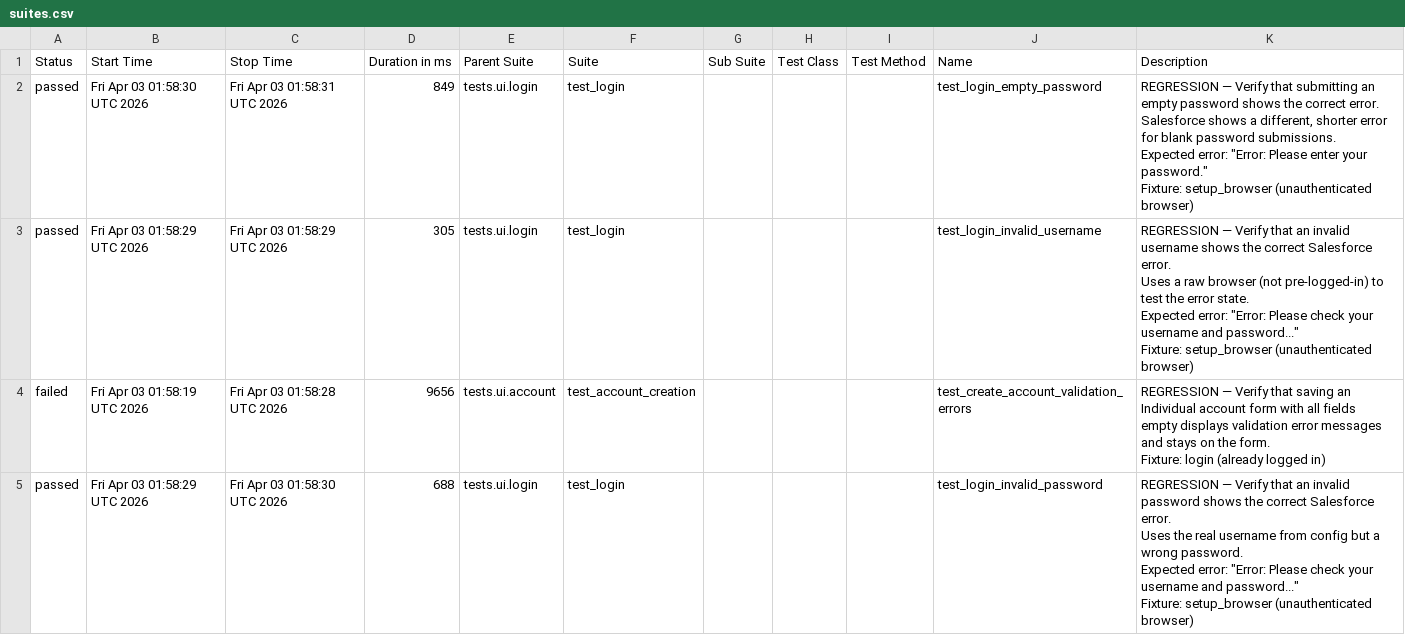
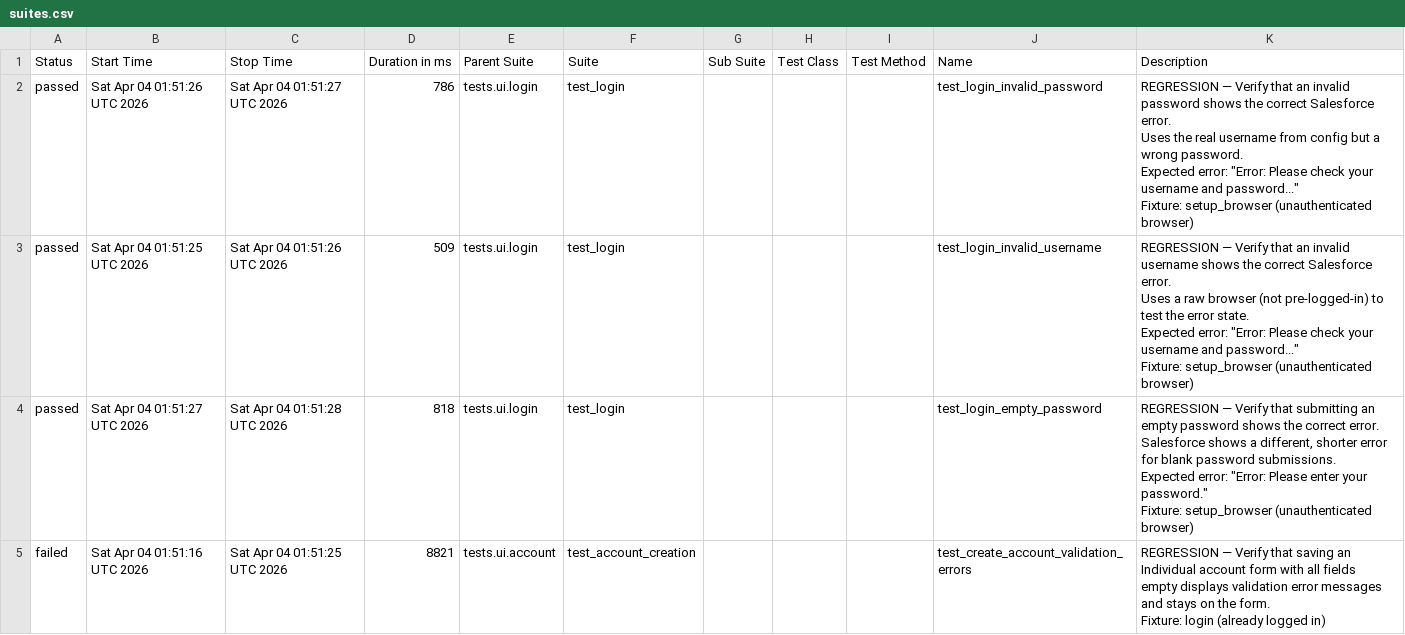
Before and after one commit to DilipAle/rng_ui_tests, a CSV file: renegade-ui/data/suites.csv, drawn as a sheet.

```diff
--- a/renegade-ui/data/suites.csv
+++ b/renegade-ui/data/suites.csv
@@ -1,31 +1,31 @@
 "Status","Start Time","Stop Time","Duration in ms","Parent Suite","Suite","Sub Suite","Test Class","Test Method","Name","Description"
-"passed","Fri Apr 03 01:58:30 UTC 2026","Fri Apr 03 01:58:31 UTC 2026","849","tests.ui.login","test_login","","","","test_login_empty_password","
-REGRESSION — Verify that submitting an empty password shows the correct error.
-
-Salesforce shows a different, shorter error for blank password submissions.
-Expected error: ""Error: Please enter your password.""
-
-Fixture: setup_browser (unauthenticated browser)
-"
-"passed","Fri Apr 03 01:58:29 UTC 2026","Fri Apr 03 01:58:29 UTC 2026","305","tests.ui.login","test_login","","","","test_login_invalid_username","
-REGRESSION — Verify that an invalid username shows the correct Salesforce error.
-
-Uses a raw browser (not pre-logged-in) to test the error state.
-Expected error: ""Error: Please check your username and password...""
-
-Fixture: setup_browser (unauthenticated browser)
-"
-"failed","Fri Apr 03 01:58:19 UTC 2026","Fri Apr 03 01:58:28 UTC 2026","9656","tests.ui.account","test_account_creation","","","","test_create_account_validation_errors","
-REGRESSION — Verify that saving an Individual account form with all fields
-empty displays validation error messages and stays on the form.
-
-Fixture: login (already logged in)
-"
-"passed","Fri Apr 03 01:58:29 UTC 2026","Fri Apr 03 01:58:30 UTC 2026","688","tests.ui.login","test_login","","","","test_login_invalid_password","
-REGRESSION — Verify that an invalid password shows the correct Salesforce error.
-
-Uses the real username from config but a wrong password.
-Expected error: ""Error: Please check your username and password...""
-
-Fixture: setup_browser (unauthenticated browser)
-"
+"passed","Sat Apr 04 01:51:26 UTC 2026","Sat Apr 04 01:51:27 UTC 2026","786","tests.ui.login","test_login","","","","test_login_invalid_password","
+REGRESSION — Verify that an invalid password shows the correct Salesforce error.
+
+Uses the real username from config but a wrong password.
+Expected error: ""Error: Please check your username and password...""
+
+Fixture: setup_browser (unauthenticated browser)
+"
+"passed","Sat Apr 04 01:51:25 UTC 2026","Sat Apr 04 01:51:26 UTC 2026","509","tests.ui.login","test_login","","","","test_login_invalid_username","
+REGRESSION — Verify that an invalid username shows the correct Salesforce error.
+
+Uses a raw browser (not pre-logged-in) to test the error state.
+Expected error: ""Error: Please check your username and password...""
+
+Fixture: setup_browser (unauthenticated browser)
+"
+"passed","Sat Apr 04 01:51:27 UTC 2026","Sat Apr 04 01:51:28 UTC 2026","818","tests.ui.login","test_login","","","","test_login_empty_password","
+REGRESSION — Verify that submitting an empty password shows the correct error.
+
+Salesforce shows a different, shorter error for blank password submissions.
+Expected error: ""Error: Please enter your password.""
+
+Fixture: setup_browser (unauthenticated browser)
+"
+"failed","Sat Apr 04 01:51:16 UTC 2026","Sat Apr 04 01:51:25 UTC 2026","8821","tests.ui.account","test_account_creation","","","","test_create_account_validation_errors","
+REGRESSION — Verify that saving an Individual account form with all fields
+empty displays validation error messages and stays on the form.
+
+Fixture: login (already logged in)
+"
```
Also changed, not shown: 24 other files.
